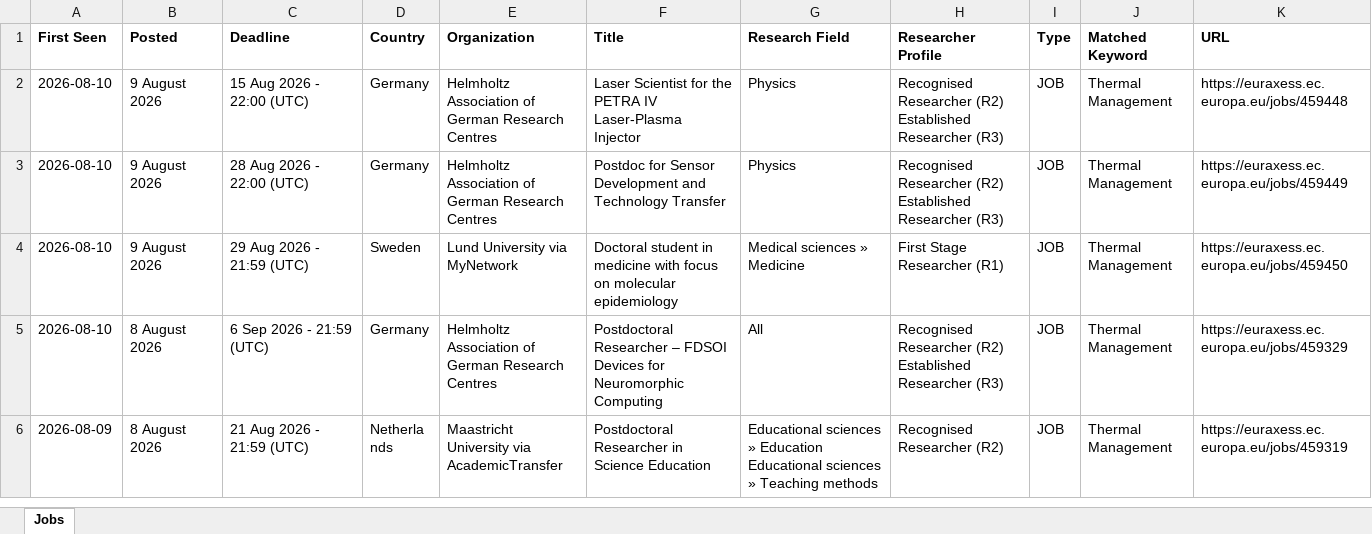
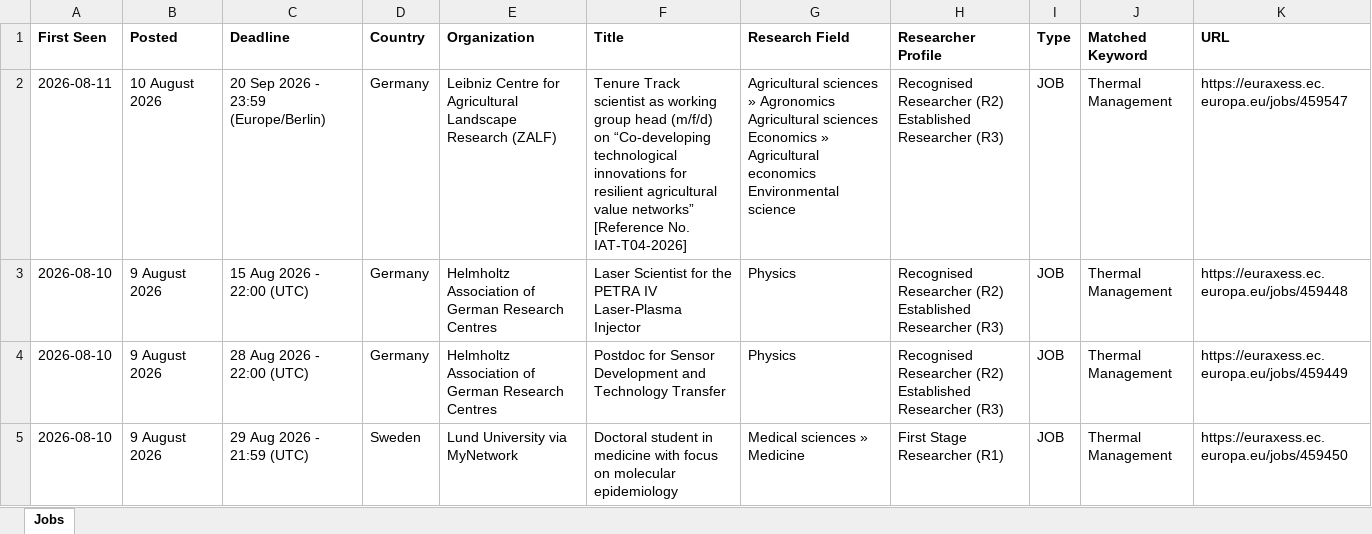
Before and after one commit to JustaBirdy/euraxess-tracker, an Excel workbook: jobs.xlsx, sheet Jobs, drawn as a sheet; only a part is shown; the shorter side is filled out with more unchanged rows; values as stored, in another font and other column widths than the file's, no borders; the diff names each change by its address in the sheet, - before the commit and + after, or states it on an @@ line.

```diff
--- a/jobs.xlsx (sheet Jobs)
+++ b/jobs.xlsx (sheet Jobs)
+row 2: 2026-08-11 | 10 August 2026 | 20 Sep 2026 - 23:59 (Europe/Berlin) | Germany | Leibniz Centre for Agricultural Landscape Research (ZALF) | Tenure Track scientist as working group head (m/f/d) on “Co-developing technological innovations for resilient agricultural value networks” [Reference No. IAT-T04-2026] | Agricultural sciences » Agronomics Agricultural sciences Economics » Agricultural economics Environmental science | Recognised Researcher (R2) Established Researcher (R3) | JOB | Thermal Management | https://euraxess.ec.europa.eu/jobs/459547
```
Also changed, not shown: 1 other file.
